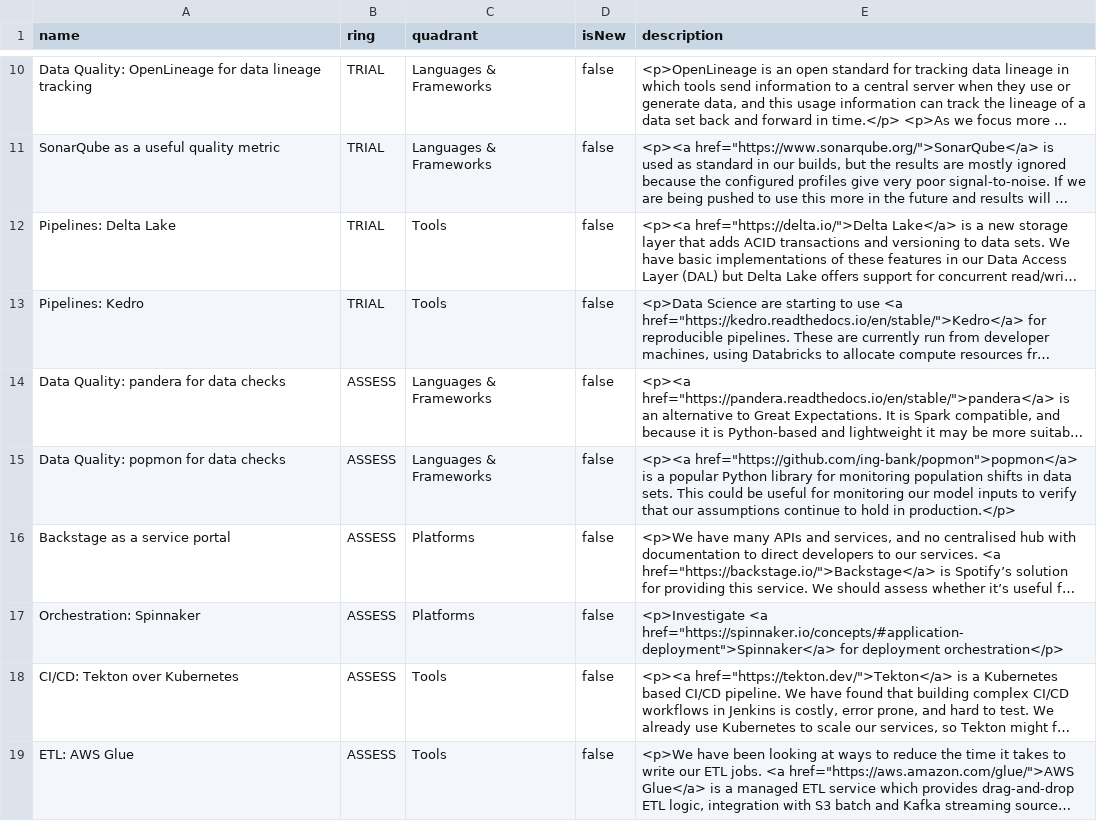
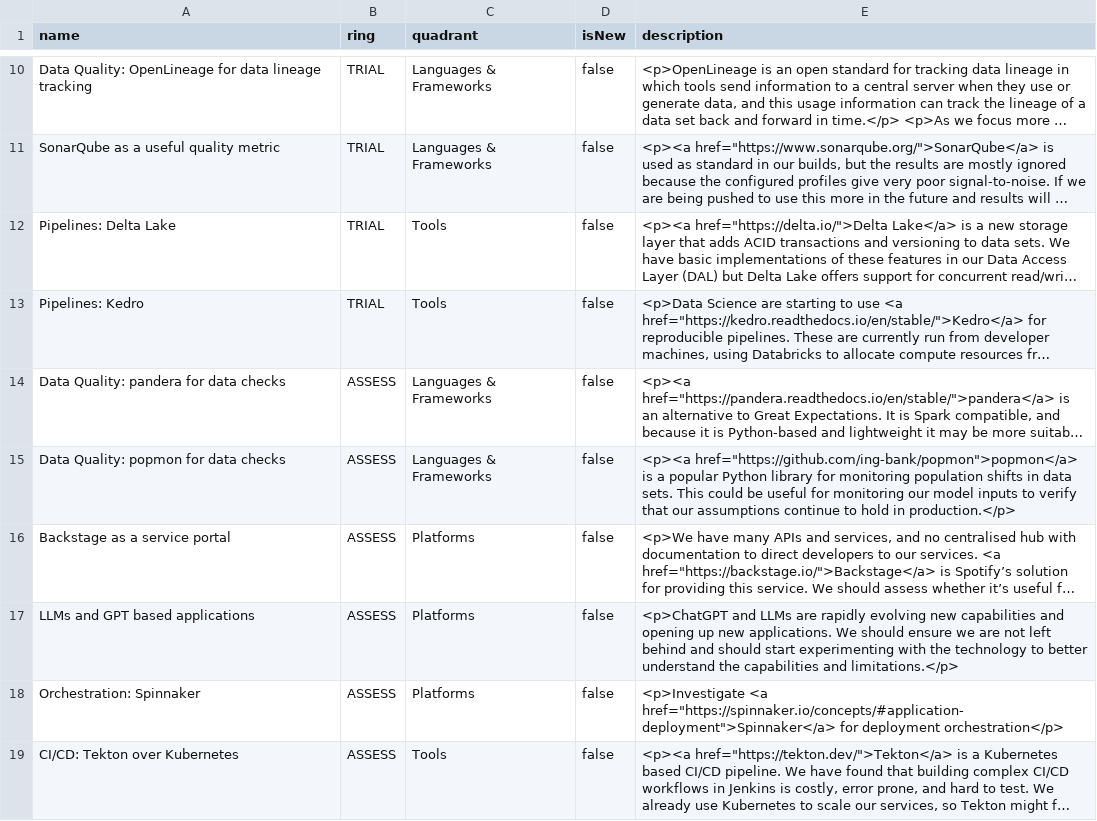
Before and after one commit to stubillwhite/tech-radar, a CSV file: tech-radar.csv, drawn as a sheet; only a part is shown, gaps mark what is left out; the shorter side is filled out with more unchanged rows; long unchanged cells end in …; the diff names each change by its address in the sheet, - before the commit and + after, or states it on an @@ line.

Commit message:
Update tech radar

```diff
--- a/tech-radar.csv
+++ b/tech-radar.csv
+row 17: LLMs and GPT based applications | ASSESS | Platforms | false | <p>ChatGPT and LLMs are rapidly evolving new capabilities and opening up new applications. We should ensure we are not left behind and should start experimenting with the technology to better understand the capabilities and limitations.</p>
```
